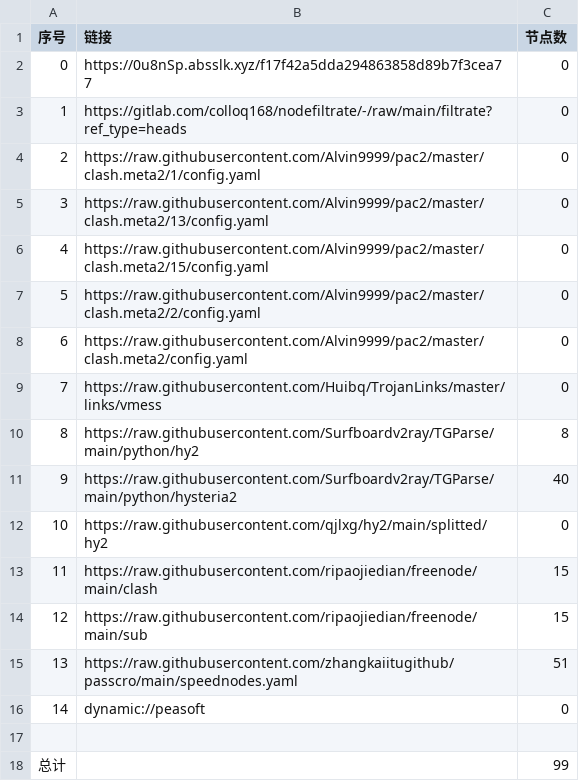
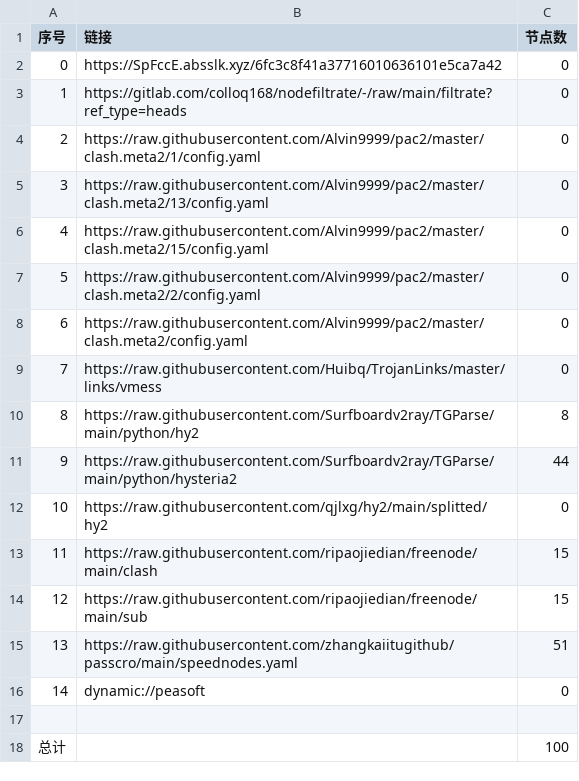
Before and after one commit to shibaobei1/AutoMergePublicNodes--mfjd, a CSV file: list_result.csv, drawn as a sheet.

```diff
--- a/list_result.csv
+++ b/list_result.csv
@@ -1,3 +1,3 @@
 序号,链接,节点数
-0,https://0u8nSp.absslk.xyz/f17f42a5dda294863858d89b7f3cea77,0
+0,https://SpFccE.absslk.xyz/6fc3c8f41a37716010636101e5ca7a42,0
 1,https://gitlab.com/colloq168/nodefiltrate/-/raw/main/filtrate?ref_type=heads,0
@@ -10,3 +10,3 @@
 8,https://raw.githubusercontent.com/Surfboardv2ray/TGParse/main/python/hy2,8
-9,https://raw.githubusercontent.com/Surfboardv2ray/TGParse/main/python/hysteria2,40
+9,https://raw.githubusercontent.com/Surfboardv2ray/TGParse/main/python/hysteria2,44
 10,https://raw.githubusercontent.com/qjlxg/hy2/main/splitted/hy2,0
@@ -17,2 +17,2 @@
 
-总计,,99
+总计,,100
```
Also changed, not shown: 6 other files.
